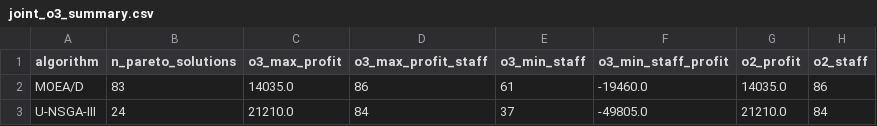
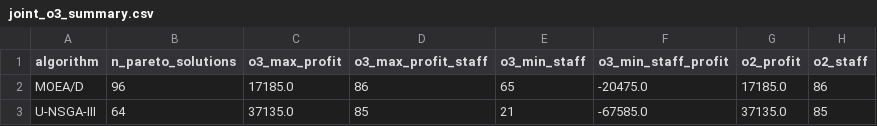
Before and after one commit to lucasSerralha/dss_usa_stores, a CSV file: results/03_Optimization/joint_o3/joint_o3_summary.csv, drawn as a sheet.

```diff
--- a/results/03_Optimization/joint_o3/joint_o3_summary.csv
+++ b/results/03_Optimization/joint_o3/joint_o3_summary.csv
@@ -1,3 +1,3 @@
 algorithm,n_pareto_solutions,o3_max_profit,o3_max_profit_staff,o3_min_staff,o3_min_staff_profit,o2_profit,o2_staff
-MOEA/D,83,14035.0,86,61,-19460.0,14035.0,86
-U-NSGA-III,24,21210.0,84,37,-49805.0,21210.0,84
+MOEA/D,96,17185.0,86,65,-20475.0,17185.0,86
+U-NSGA-III,64,37135.0,85,21,-67585.0,37135.0,85
```
Also changed, not shown: results/03_Optimization/joint_o3/joint_pareto_moead.csv, 5 other files.
